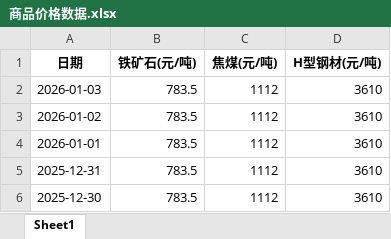
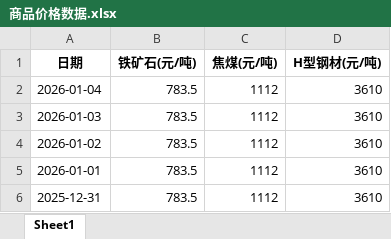
Before and after one commit to bensonxj-png/commodity-price-tracker, an Excel workbook: 商品价格数据.xlsx, sheet Sheet1, drawn as a sheet; only a part is shown; the shorter side is filled out with more unchanged rows; values as stored, in another font and other column widths than the file's, no borders; the diff names each change by its address in the sheet, - before the commit and + after, or states it on an @@ line.

```diff
--- a/商品价格数据.xlsx (sheet Sheet1)
+++ b/商品价格数据.xlsx (sheet Sheet1)
+row 2: 2026-01-04 | 783.5 | 1112 | 3610
```
